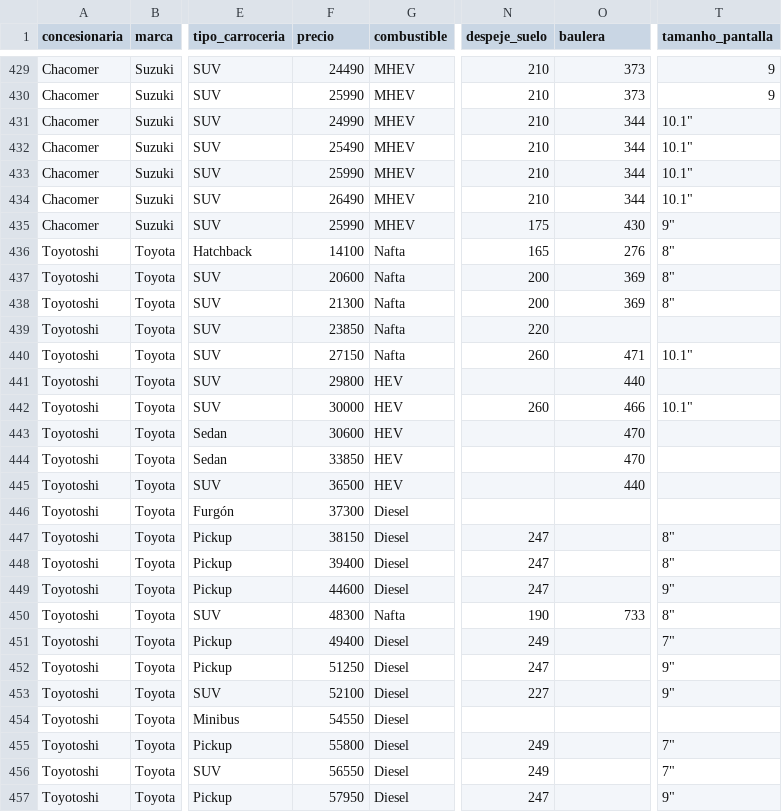
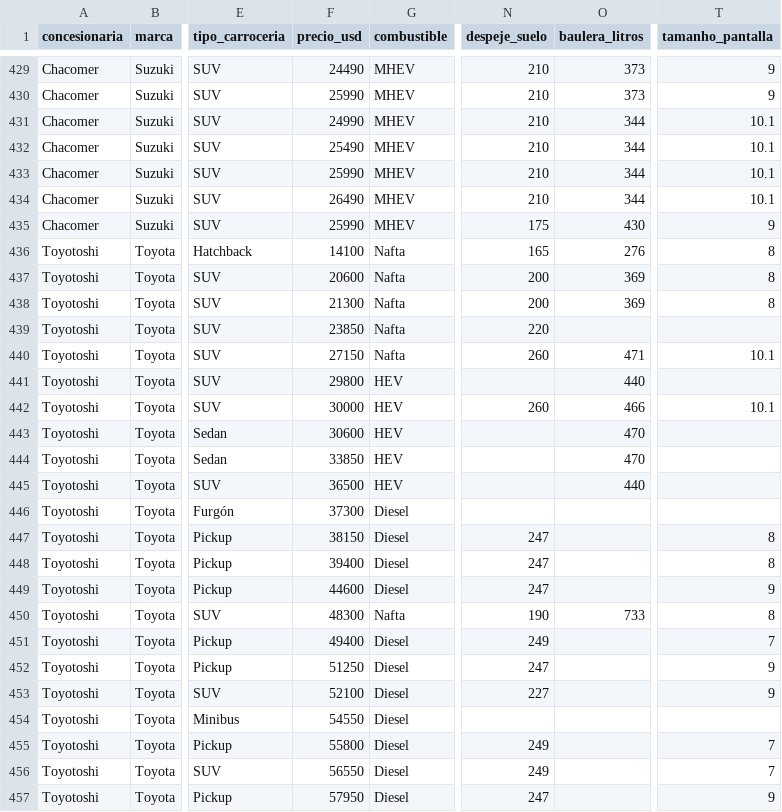
Before and after one commit to aldojeda92-spec/copiar-datacar-b2c, a CSV file: matriz4.csv, drawn as a sheet; only a part is shown, gaps mark what is left out; the diff covers the shown part only; the diff names each change by its address in the sheet, - before the commit and + after, or states it on an @@ line.

```diff
--- a/matriz4.csv
+++ b/matriz4.csv
-F1: precio
+F1: precio_usd
-O1: baulera
+O1: baulera_litros
-T431:T434 (tamanho_pantalla): 10.1"
+T431:T434 (tamanho_pantalla): 10.1
-T435 (tamanho_pantalla): 9"
+T435 (tamanho_pantalla): 9
-T436:T438 (tamanho_pantalla): 8"
+T436:T438 (tamanho_pantalla): 8
-T440 (tamanho_pantalla): 10.1"
+T440 (tamanho_pantalla): 10.1
-T442 (tamanho_pantalla): 10.1"
+T442 (tamanho_pantalla): 10.1
-T447:T448 (tamanho_pantalla): 8"
+T447:T448 (tamanho_pantalla): 8
-T449 (tamanho_pantalla): 9"
+T449 (tamanho_pantalla): 9
-T450 (tamanho_pantalla): 8"
+T450 (tamanho_pantalla): 8
-T451 (tamanho_pantalla): 7"
+T451 (tamanho_pantalla): 7
-T452:T453 (tamanho_pantalla): 9"
+T452:T453 (tamanho_pantalla): 9
-T455:T456 (tamanho_pantalla): 7"
+T455:T456 (tamanho_pantalla): 7
-T457 (tamanho_pantalla): 9"
+T457 (tamanho_pantalla): 9
```
Also changed, not shown: 172 edited cells elsewhere in this file.
